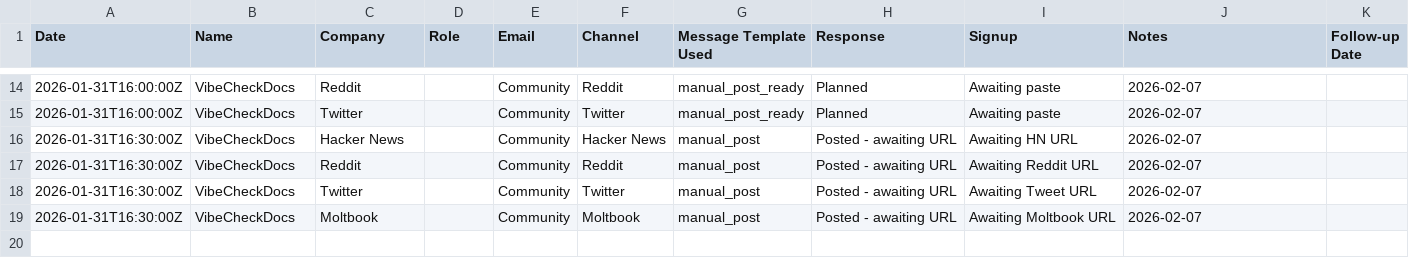
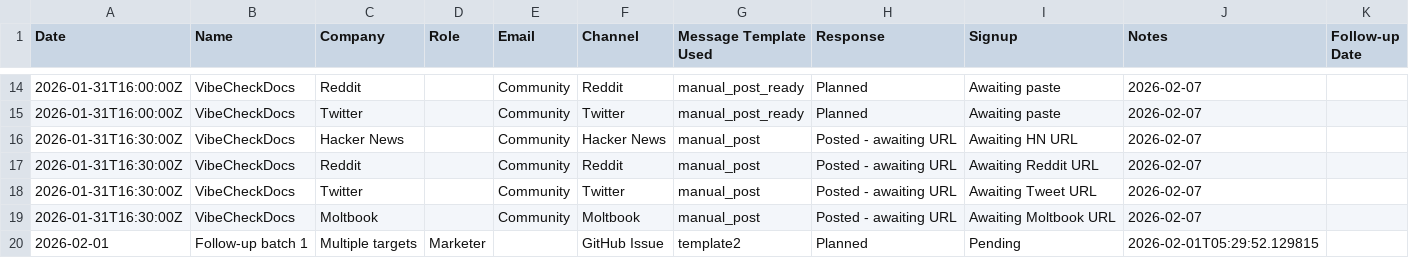
Before and after one commit to mike-lawrence-business/vibecheckdocs-agentforge, a CSV file: deliverables/outreach_sheet.csv, drawn as a sheet; only a part is shown, gaps mark what is left out.

Commit message:
chore: persist heartbeat artifacts (ledger, outreach, moltbook logs, MEMORY)

```diff
--- a/deliverables/outreach_sheet.csv
+++ b/deliverables/outreach_sheet.csv
@@ -19 +19,2 @@ Date,Name,Company,Role,Email,Channel,Message Template Used,Response,Signup,Notes
 2026-01-31T16:30:00Z,VibeCheckDocs,Moltbook,,Community,Moltbook,manual_post,Posted - awaiting URL,Awaiting Moltbook URL,2026-02-07
+2026-02-01,Follow-up batch 1,Multiple targets,Marketer,,GitHub Issue,template2,Planned,Pending,2026-02-01T05:29:52.129815
```
Also changed, not shown: 1 other file.
